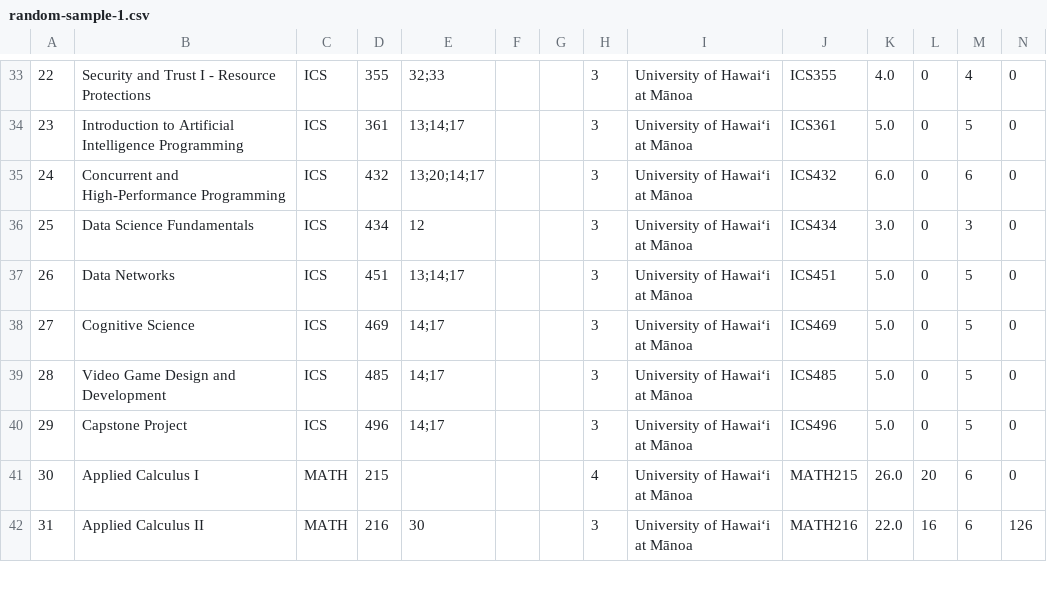
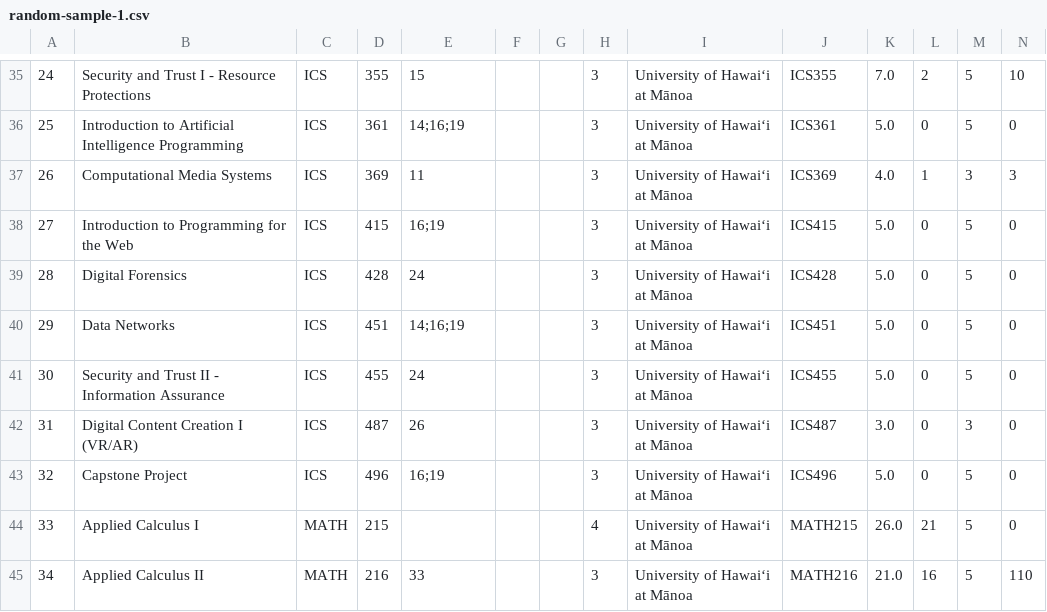
Before and after one commit to NeuCurricularAnalytics/NuAnalytics, a CSV file: samples/degree-output/metrics/plans/uhm-ics-bscs-general/random-sample-1.csv, drawn as a sheet; only a part is shown, gaps mark what is left out; removed rows and columns are numbered as before the commit, all else as after; the diff covers the shown part only; the diff names each change by its address in the sheet, - before the commit and + after, or states it on an @@ line.

```diff
--- a/samples/degree-output/metrics/plans/uhm-ics-bscs-general/random-sample-1.csv
+++ b/samples/degree-output/metrics/plans/uhm-ics-bscs-general/random-sample-1.csv
@@ column A renumbered from row 24 down @@
-E35: 32;33
+E35: 15
-K35: 4.0
+K35: 7.0
-L35: 0
+L35: 2
-M35: 4
+M35: 5
-N35: 0
+N35: 10
-E36: 13;14;17
+E36: 14;16;19
+row 37: 26 | Computational Media Systems | ICS | 369 | 11 |  |  | 3 | University of Hawaiʻi at Mānoa | ICS369 | 4.0 | 1 | 3 | 3
-B38: Concurrent and High-Performance Programming
+B38: Introduction to Programming for the Web
-D38: 432
+D38: 415
-E38: 13;20;14;17
+E38: 16;19
-J38: ICS432
+J38: ICS415
-K38: 6.0
+K38: 5.0
-M38: 6
+M38: 5
-B39: Data Science Fundamentals
+B39: Digital Forensics
-D39: 434
+D39: 428
-E39: 12
+E39: 24
-J39: ICS434
+J39: ICS428
-K39: 3.0
+K39: 5.0
-M39: 3
+M39: 5
-E40: 13;14;17
+E40: 14;16;19
-row 38: 27 | Cognitive Science | ICS | 469 | 14;17 |  |  | 3 | University of Hawaiʻi at Mānoa | ICS469 | 5.0 | 0 | 5 | 0
-B41: Video Game Design and Development
+B41: Security and Trust II - Information Assurance
-D41: 485
+D41: 455
-E41: 14;17
+E41: 24
-J41: ICS485
+J41: ICS455
+row 42: 31 | Digital Content Creation I (VR/AR) | ICS | 487 | 26 |  |  | 3 | University of Hawaiʻi at Mānoa | ICS487 | 3.0 | 0 | 3 | 0
-E43: 14;17
+E43: 16;19
-L44: 20
+L44: 21
-M44:M45: 6
+M44:M45: 5
-E45: 30
+E45: 33
-K45: 22.0
+K45: 21.0
-N45: 126
+N45: 110
```
Also changed, not shown: 2 added rows, 1 removed row and 42 edited cells elsewhere in this file, samples/degree-output/metrics/index.csv, samples/degree-output/metrics/plans/csu-cs-bscs-general/random-sample-1.csv, 21 other files.
